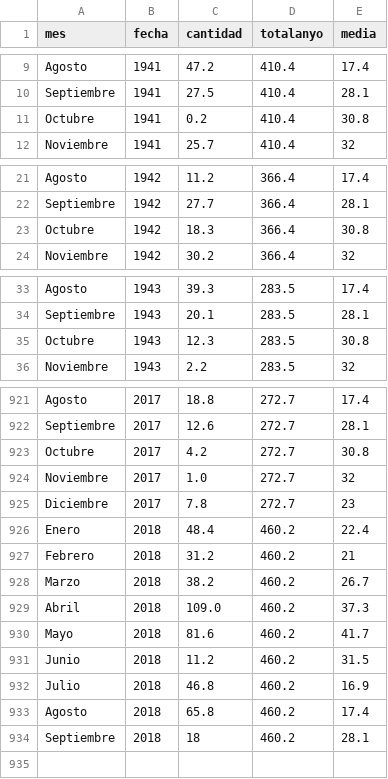
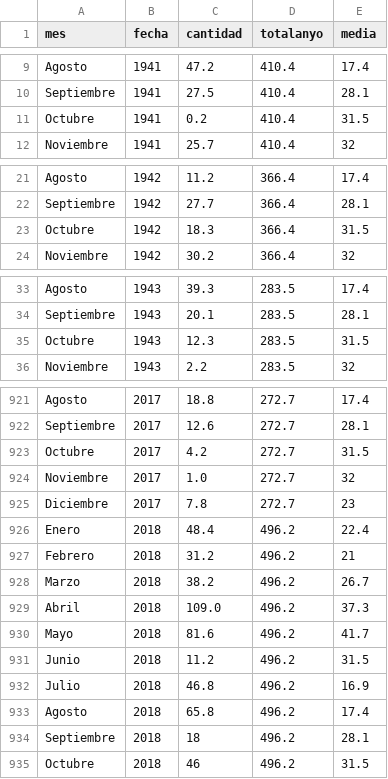
Before and after one commit to vulturno/forno, a CSV file: csv/meses-lluvia.csv, drawn as a sheet; only a part is shown, gaps mark what is left out; the diff covers the shown part only.

```diff
--- a/csv/meses-lluvia.csv
+++ b/csv/meses-lluvia.csv
@@ -10,3 +10,3 @@ Agosto,1941,47.2,410.4,17.4
 Septiembre,1941,27.5,410.4,28.1
-Octubre,1941,0.2,410.4,30.8
+Octubre,1941,0.2,410.4,31.5
 Noviembre,1941,25.7,410.4,32
@@ -22,3 +22,3 @@ Agosto,1942,11.2,366.4,17.4
 Septiembre,1942,27.7,366.4,28.1
-Octubre,1942,18.3,366.4,30.8
+Octubre,1942,18.3,366.4,31.5
 Noviembre,1942,30.2,366.4,32
@@ -34,3 +34,3 @@ Agosto,1943,39.3,283.5,17.4
 Septiembre,1943,20.1,283.5,28.1
-Octubre,1943,12.3,283.5,30.8
+Octubre,1943,12.3,283.5,31.5
 Noviembre,1943,2.2,283.5,32
@@ -922,13 +922,14 @@ Agosto,2017,18.8,272.7,17.4
 Septiembre,2017,12.6,272.7,28.1
-Octubre,2017,4.2,272.7,30.8
+Octubre,2017,4.2,272.7,31.5
 Noviembre,2017,1.0,272.7,32
 Diciembre,2017,7.8,272.7,23
-Enero,2018,48.4,460.2,22.4
-Febrero,2018,31.2,460.2,21
-Marzo,2018,38.2,460.2,26.7
-Abril,2018,109.0,460.2,37.3
-Mayo,2018,81.6,460.2,41.7
-Junio,2018,11.2,460.2,31.5
-Julio,2018,46.8,460.2,16.9
-Agosto,2018,65.8,460.2,17.4
-Septiembre,2018,18,460.2,28.1
+Enero,2018,48.4,496.2,22.4
+Febrero,2018,31.2,496.2,21
+Marzo,2018,38.2,496.2,26.7
+Abril,2018,109.0,496.2,37.3
+Mayo,2018,81.6,496.2,41.7
+Junio,2018,11.2,496.2,31.5
+Julio,2018,46.8,496.2,16.9
+Agosto,2018,65.8,496.2,17.4
+Septiembre,2018,18,496.2,28.1
+Octubre,2018,46,496.2,31.5
```
Also changed, not shown: 73 edited cells elsewhere in this file, csv/dias-de-lluvia.csv, csv/temperaturas.csv, 6 other files.
